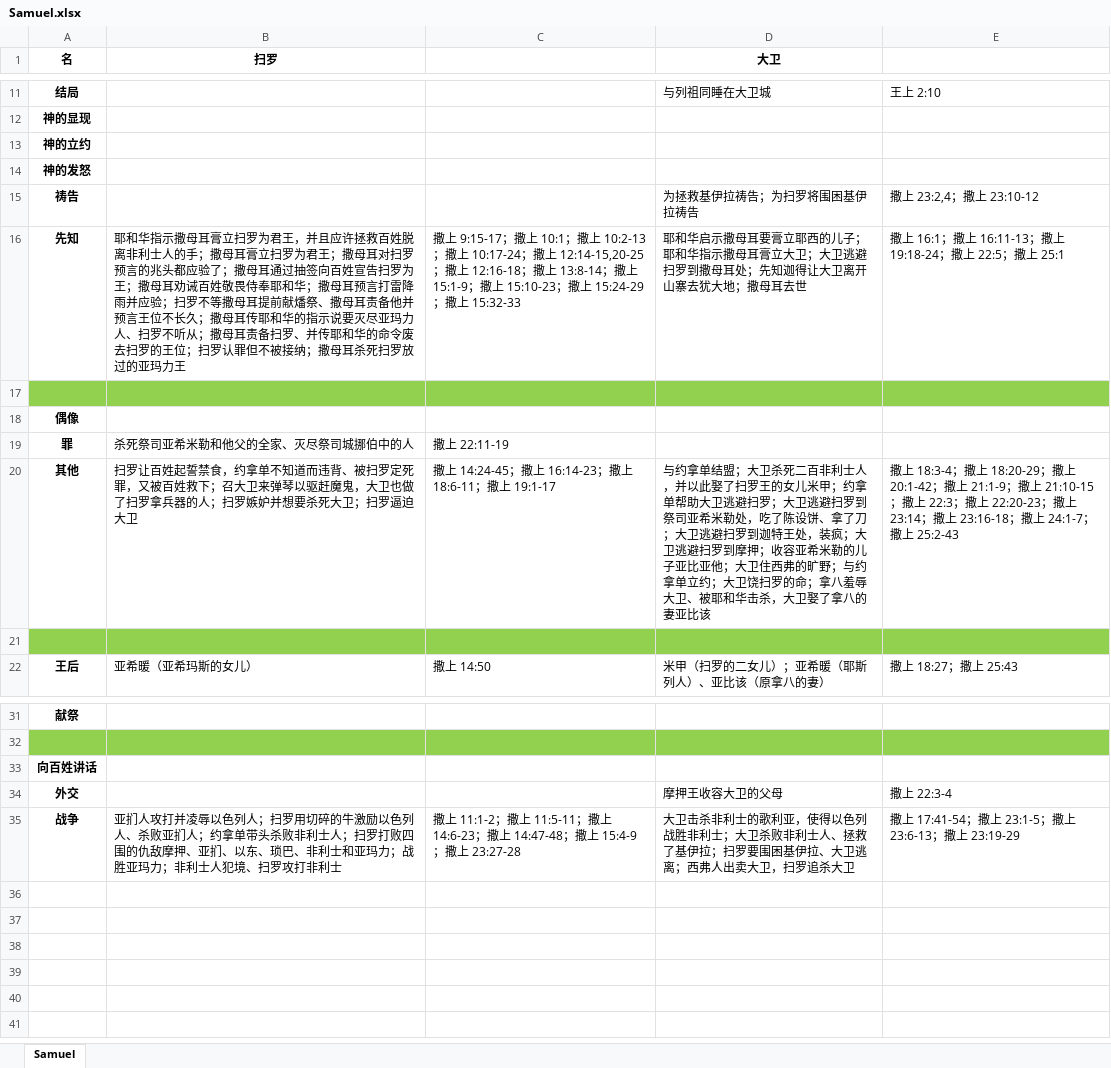
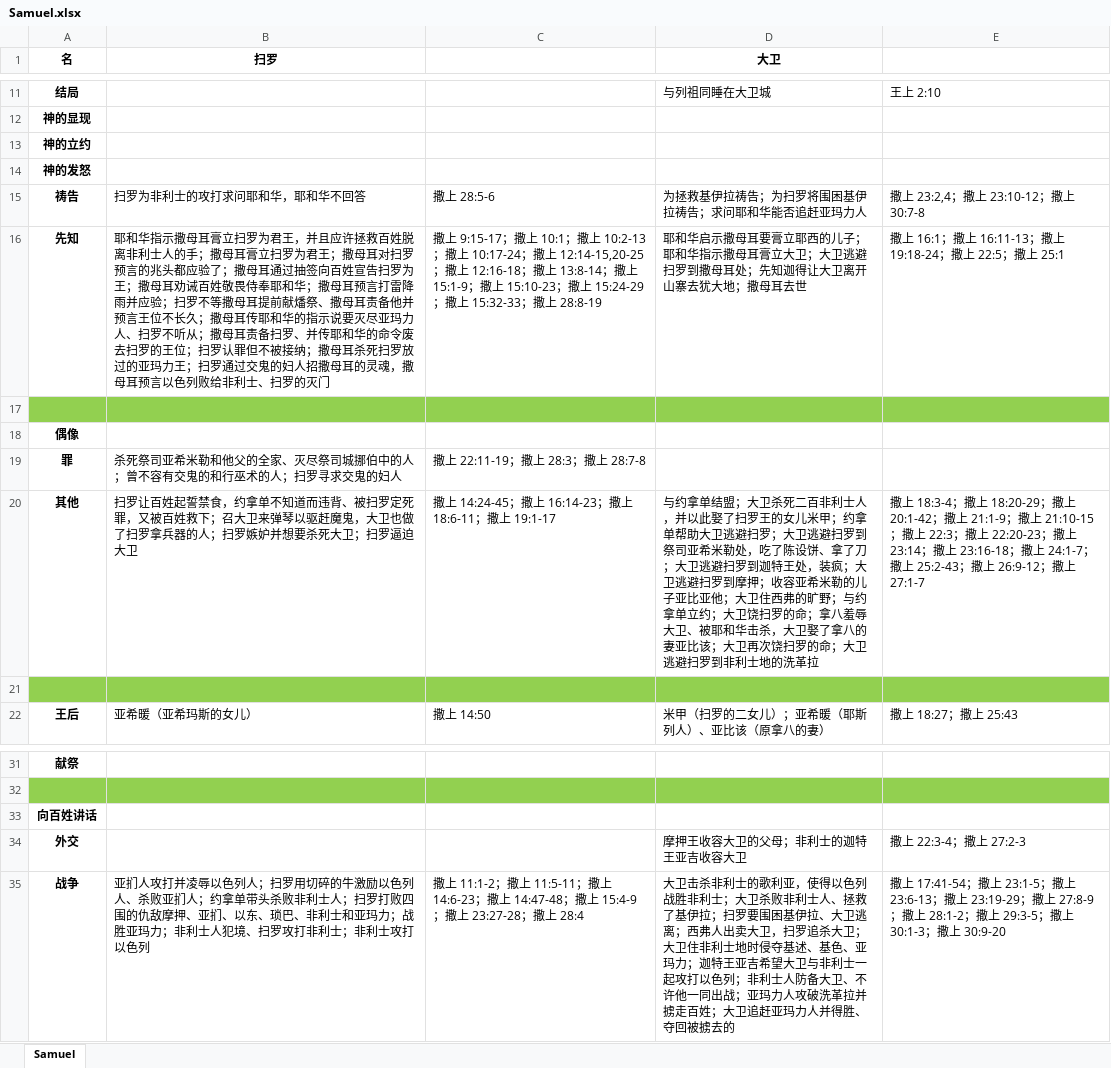
Before and after one commit to syuoni/bethlehem, an Excel workbook: Samuel-Kings-Chronicles-notes/Samuel.xlsx, sheet Samuel, drawn as a sheet; only a part is shown, gaps mark what is left out; values as stored, in another font and other column widths than the file's, no borders; the diff names each change by its address in the sheet, - before the commit and + after, or states it on an @@ line.

Commit message:
Update Samuel.xlsx

```diff
--- a/Samuel-Kings-Chronicles-notes/Samuel.xlsx (sheet Samuel)
+++ b/Samuel-Kings-Chronicles-notes/Samuel.xlsx (sheet Samuel)
-B15 (扫罗): (empty)
+B15 (扫罗): 扫罗为非利士的攻打求问耶和华，耶和华不回答
-C15: (empty)
+C15: 撒上 28:5-6
-D15 (大卫): 为拯救基伊拉祷告；为扫罗将围困基伊拉祷告
+D15 (大卫): 为拯救基伊拉祷告；为扫罗将围困基伊拉祷告；求问耶和华能否追赶亚玛力人
-E15: 撒上 23:2,4；撒上 23:10-12
+E15: 撒上 23:2,4；撒上 23:10-12；撒上 30:7-8
-B16 (扫罗): …亚玛力王
+B16 (扫罗): …亚玛力王；扫罗通过交鬼的妇人招撒母耳的灵魂，撒母耳预言以色列败给非利士、扫罗的灭门
-C16: …撒上 15:32-33
+C16: …撒上 15:32-33；撒上 28:8-19
-B19 (扫罗): 杀死祭司亚希米勒和他父的全家、灭尽祭司城挪伯中的人
+B19 (扫罗): 杀死祭司亚希米勒和他父的全家、灭尽祭司城挪伯中的人；曾不容有交鬼的和行巫术的人；扫罗寻求交鬼的妇人
-C19: 撒上 22:11-19
+C19: 撒上 22:11-19；撒上 28:3；撒上 28:7-8
-D20 (大卫): …妻亚比该
+D20 (大卫): …妻亚比该；大卫再次饶扫罗的命；大卫逃避扫罗到非利士地的洗革拉
-E20: …撒上 25:2-43
+E20: …撒上 25:2-43；撒上 26:9-12；撒上 27:1-7
-D34 (大卫): 摩押王收容大卫的父母
+D34 (大卫): 摩押王收容大卫的父母；非利士的迦特王亚吉收容大卫
-E34: 撒上 22:3-4
+E34: 撒上 22:3-4；撒上 27:2-3
-B35 (扫罗): …打非利士
+B35 (扫罗): …打非利士；非利士攻打以色列
-C35: …撒上 23:27-28
+C35: …撒上 23:27-28；撒上 28:4
-D35 (大卫): …追杀大卫
+D35 (大卫): …追杀大卫；大卫住非利士地时侵夺基述、基色、亚玛力；迦特王亚吉希望大卫与非利士一起攻打以色列；非利士人防备大卫、不许他一同出战；亚玛力人攻破洗革拉并掳走百姓；大卫追赶亚玛力人并得胜、夺回被掳去的
-E35: …撒上 23:19-29
+E35: …撒上 23:19-29；撒上 27:8-9；撒上 28:1-2；撒上 29:3-5；撒上 30:1-3；撒上 30:9-20
```
